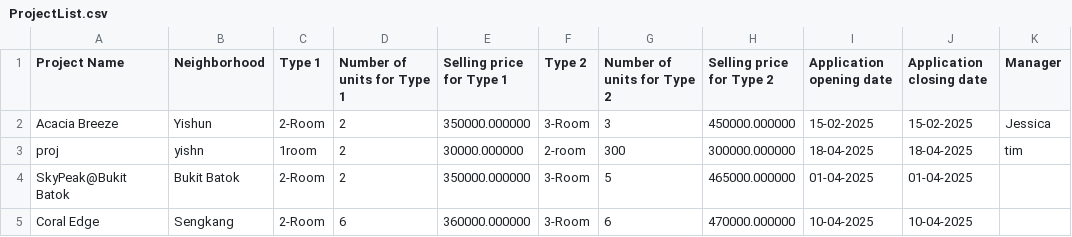
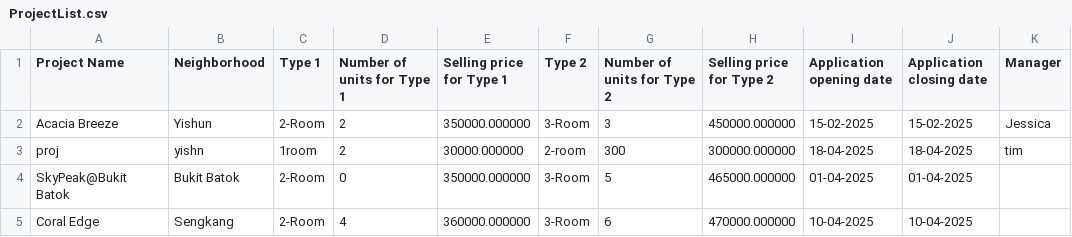
Before and after one commit to JmeMei/SC2002-BTO-Management-System-Project, a CSV file: BTOManagementSystem/Data/ProjectList.csv, drawn as a sheet; only a part is shown; the diff names each change by its address in the sheet, - before the commit and + after, or states it on an @@ line.

```diff
--- a/BTOManagementSystem/Data/ProjectList.csv
+++ b/BTOManagementSystem/Data/ProjectList.csv
-D4 (Number of units for Type 1): 2
+D4 (Number of units for Type 1): 0
-D5 (Number of units for Type 1): 6
+D5 (Number of units for Type 1): 4
```
Also changed, not shown: BTOManagementSystem/Data/ApplicantProjectStatus.csv, 15 other files.
